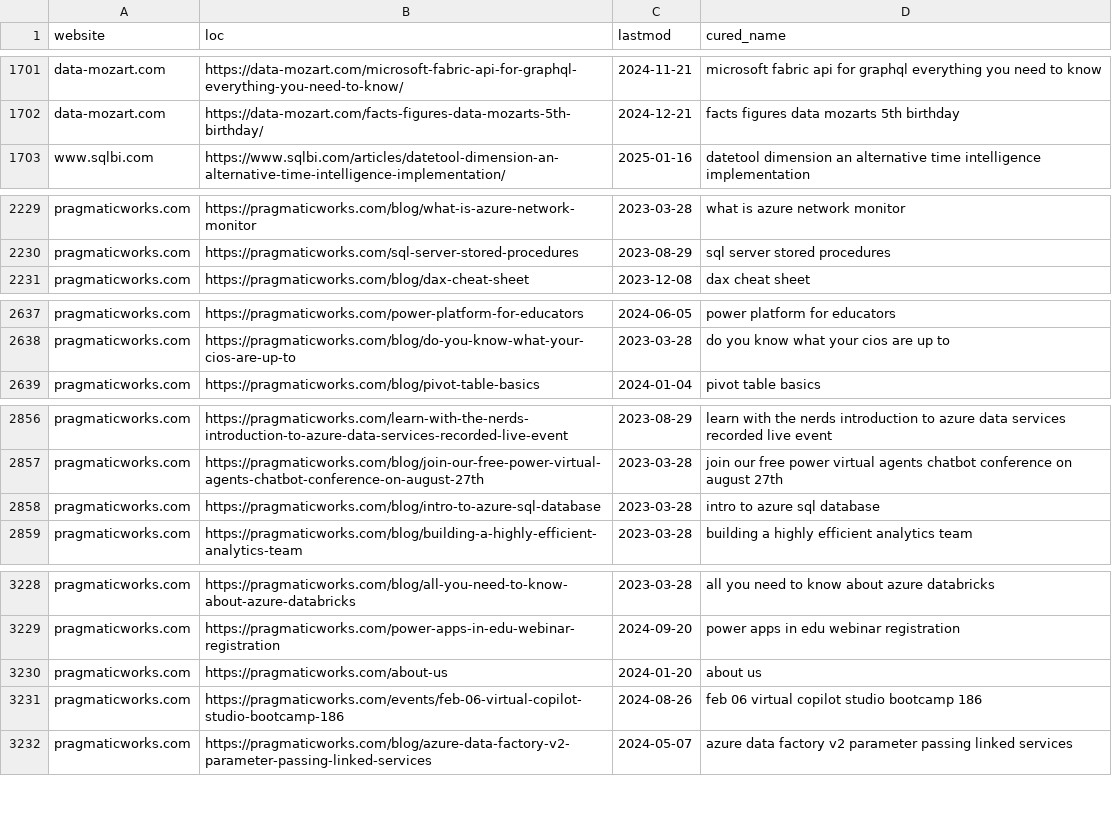
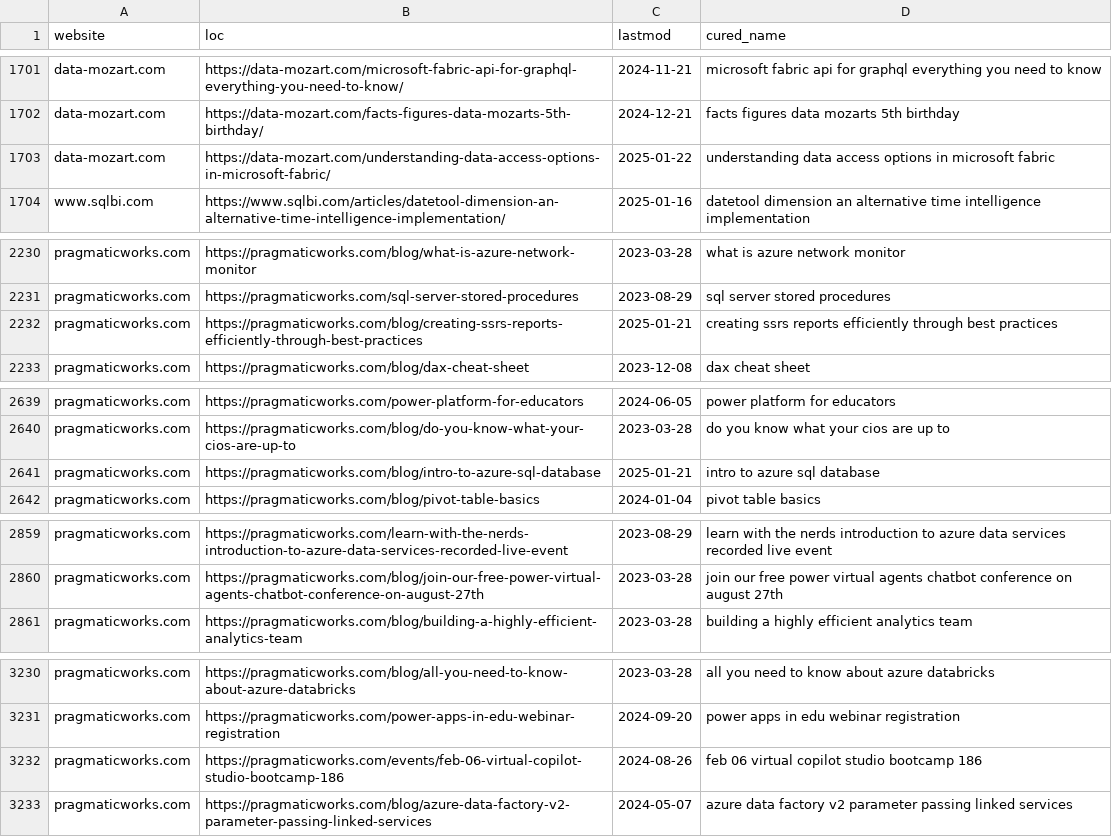
Before and after one commit to julian-passebecq/newsai_script, a CSV file: data/article_blog.csv, drawn as a sheet; only a part is shown, gaps mark what is left out; the diff covers the shown part only.

```diff
--- a/data/article_blog.csv
+++ b/data/article_blog.csv
@@ -1702,2 +1702,3 @@ data-mozart.com,https://data-mozart.com/microsoft-fabric-api-for-graphql-everyth
 data-mozart.com,https://data-mozart.com/facts-figures-data-mozarts-5th-birthday/,2024-12-21,facts figures data mozarts 5th birthday
+data-mozart.com,https://data-mozart.com/understanding-data-access-options-in-microsoft-fabric/,2025-01-22,understanding data access options in microsoft fabric
 www.sqlbi.com,https://www.sqlbi.com/articles/datetool-dimension-an-alternative-time-intelligence-implementation/,2025-01-16,datetool dimension an alternative time intelligence implementation
@@ -2230,2 +2231,3 @@ pragmaticworks.com,https://pragmaticworks.com/blog/what-is-azure-network-monitor
 pragmaticworks.com,https://pragmaticworks.com/sql-server-stored-procedures,2023-08-29,sql server stored procedures
+pragmaticworks.com,https://pragmaticworks.com/blog/creating-ssrs-reports-efficiently-through-best-practices,2025-01-21,creating ssrs reports efficiently through best practices
 pragmaticworks.com,https://pragmaticworks.com/blog/dax-cheat-sheet,2023-12-08,dax cheat sheet
@@ -2638,2 +2640,3 @@ pragmaticworks.com,https://pragmaticworks.com/power-platform-for-educators,2024-
 pragmaticworks.com,https://pragmaticworks.com/blog/do-you-know-what-your-cios-are-up-to,2023-03-28,do you know what your cios are up to
+pragmaticworks.com,https://pragmaticworks.com/blog/intro-to-azure-sql-database,2025-01-21,intro to azure sql database
 pragmaticworks.com,https://pragmaticworks.com/blog/pivot-table-basics,2024-01-04,pivot table basics
@@ -2857,3 +2860,2 @@ pragmaticworks.com,https://pragmaticworks.com/learn-with-the-nerds-introduction-
 pragmaticworks.com,https://pragmaticworks.com/blog/join-our-free-power-virtual-agents-chatbot-conference-on-august-27th,2023-03-28,join our free power virtual agents chatbot conference on august 27th
-pragmaticworks.com,https://pragmaticworks.com/blog/intro-to-azure-sql-database,2023-03-28,intro to azure sql database
 pragmaticworks.com,https://pragmaticworks.com/blog/building-a-highly-efficient-analytics-team,2023-03-28,building a highly efficient analytics team
@@ -3229,3 +3231,2 @@ pragmaticworks.com,https://pragmaticworks.com/blog/all-you-need-to-know-about-az
 pragmaticworks.com,https://pragmaticworks.com/power-apps-in-edu-webinar-registration,2024-09-20,power apps in edu webinar registration
-pragmaticworks.com,https://pragmaticworks.com/about-us,2024-01-20,about us
 pragmaticworks.com,https://pragmaticworks.com/events/feb-06-virtual-copilot-studio-bootcamp-186,2024-08-26,feb 06 virtual copilot studio bootcamp 186
```
Also changed, not shown: 4 added rows, 5 removed rows, 34 moved rows and 7 edited cells elsewhere in this file, 2 other files.
